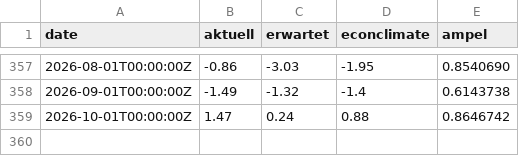
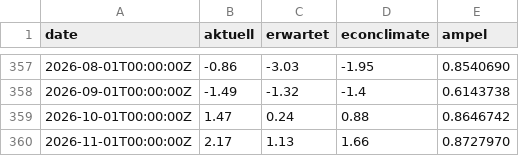
Before and after one commit to Sp1r1tgolem/ka_data, a CSV file: data_ka.csv, drawn as a sheet; only a part is shown, gaps mark what is left out.

Commit message:
Add new data entry for November 2026

```diff
--- a/data_ka.csv
+++ b/data_ka.csv
@@ -359 +359,2 @@ date,aktuell,erwartet,econclimate,ampel
 2026-10-01T00:00:00Z,1.47,0.24,0.88,0.8646742
+2026-11-01T00:00:00Z,2.17,1.13,1.66,0.8727970
```
